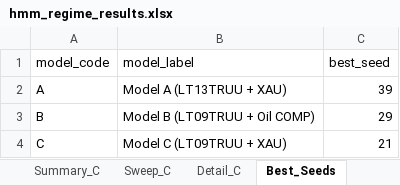
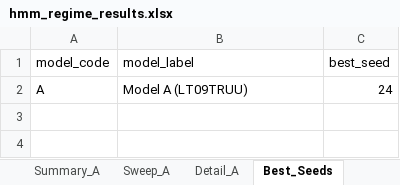
Before and after one commit to pVachev/MasterThesisTrials, an Excel workbook: hmm_regime_results.xlsx, sheet Best_Seeds, drawn as a sheet; values as stored, in another font and other column widths than the file's, no borders; the diff names each change by its address in the sheet, - before the commit and + after, or states it on an @@ line.

```diff
--- a/hmm_regime_results.xlsx (sheet Best_Seeds)
+++ b/hmm_regime_results.xlsx (sheet Best_Seeds)
-sheet tab: Summary_C
-sheet tab: Sweep_C
-sheet tab: Detail_C
-B2 (model_label): Model A (LT13TRUU + XAU)
+B2 (model_label): Model A (LT09TRUU)
-C2 (best_seed): 39
+C2 (best_seed): 24
-row 3: B | Model B (LT09TRUU + Oil COMP) | 29
-row 4: C | Model C (LT09TRUU + XAU) | 21
```
Also changed, not shown: sheet Detail_A, sheet Sweep_A, sheet Summary_A, other sheet tabs, data/Model_Summary.xlsx, 13 other files.
